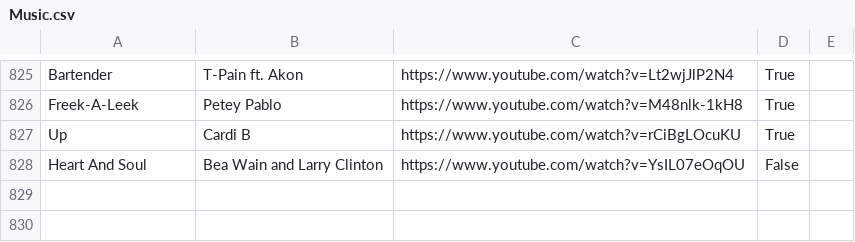
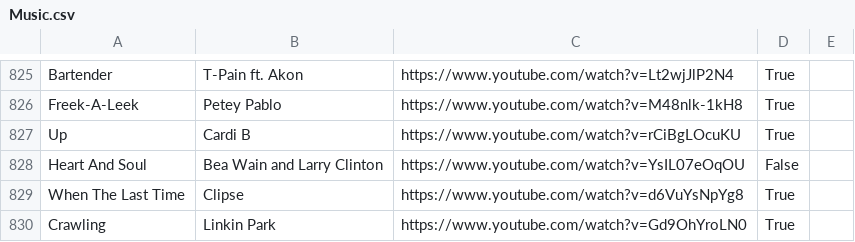
Before and after one commit to davidbailey/Notes, a CSV file: Music.csv, drawn as a sheet; only a part is shown, gaps mark what is left out; the diff names each change by its address in the sheet, - before the commit and + after, or states it on an @@ line.

Commit message:
Update Music.csv

```diff
--- a/Music.csv
+++ b/Music.csv
+row 829: When The Last Time | Clipse | https://www.youtube.com/watch?v=d6VuYsNpYg8 | True
+row 830: Crawling | Linkin Park | https://www.youtube.com/watch?v=Gd9OhYroLN0 | True
```
